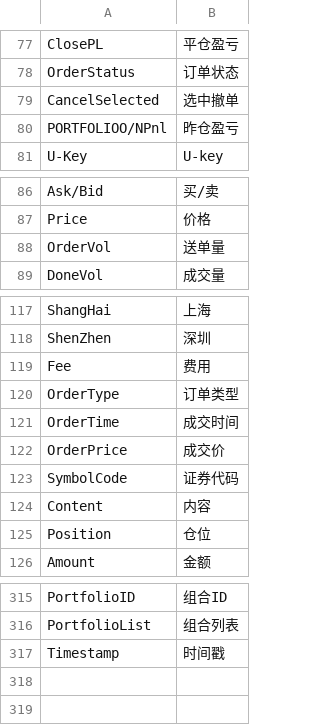
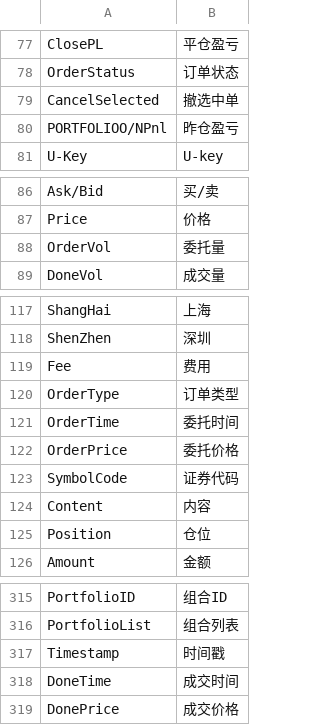
Before and after one commit to EasierChan/DockableUI, a CSV file: hanization.csv, drawn as a sheet; only a part is shown, gaps mark what is left out.

Commit message:
update 汉化文件;

```diff
--- a/hanization.csv
+++ b/hanization.csv
@@ -78,3 +78,3 @@ ClosePL,平仓盈亏
 OrderStatus,订单状态
-CancelSelected,选中撤单
+CancelSelected,撤选中单
 PORTFOLIOO/NPnl,昨仓盈亏
@@ -87,3 +87,3 @@ Ask/Bid,买/卖
 Price,价格
-OrderVol,送单量
+OrderVol,委托量
 DoneVol,成交量
@@ -120,4 +120,4 @@ Fee,费用
 OrderType,订单类型
-OrderTime,成交时间
-OrderPrice,成交价
+OrderTime,委托时间
+OrderPrice,委托价格
 SymbolCode,证券代码
@@ -317 +317,3 @@ PortfolioList,组合列表
 Timestamp,时间戳
+DoneTime,成交时间
+DonePrice,成交价格
```
